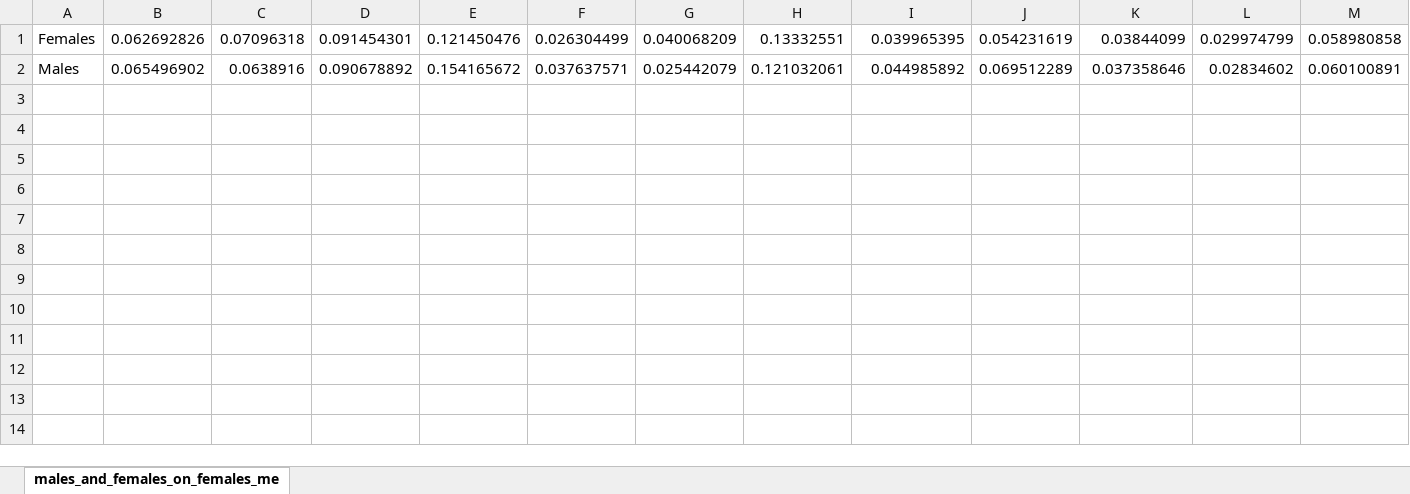
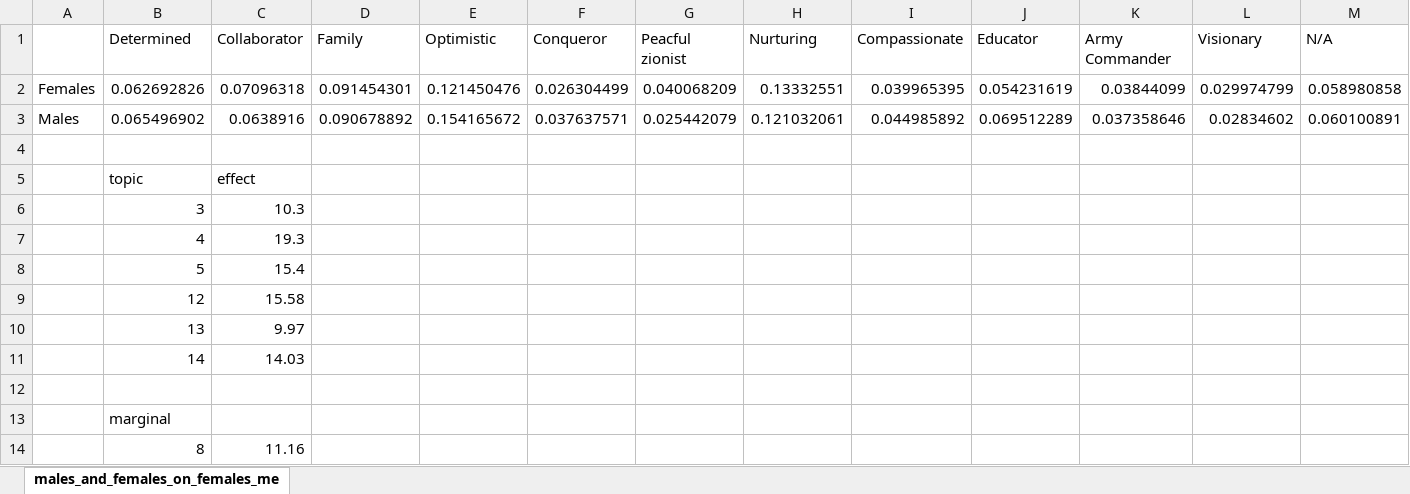
Before and after one commit to snimrod/lda_test1, an Excel workbook: males_and_females_on_females_means.xlsx, sheet males_and_females_on_females_me, drawn as a sheet; only a part is shown; values as stored, in another font and other column widths than the file's, no borders; charts and pictures not drawn; rows hold the shown columns only; the diff names each change by its address in the sheet, - before the commit and + after, or states it on an @@ line.

```diff
--- a/males_and_females_on_females_means.xlsx (sheet males_and_females_on_females_me)
+++ b/males_and_females_on_females_means.xlsx (sheet males_and_females_on_females_me)
+row 1:  | Determined | Collaborator | Family | Optimistic | Conqueror | Peacful zionist | Nurturing | Compassionate | Educator | Army Commander | Visionary | N/A
+row 4: (empty)
+row 5:  | topic | effect
+row 6:  | 3 | 10.3
+row 7:  | 4 | 19.3
+row 8:  | 5 | 15.4
+row 9:  | 12 | 15.58
+row 10:  | 13 | 9.97
+row 11:  | 14 | 14.03
+row 12: (empty)
+row 13:  | marginal
+row 14:  | 8 | 11.16
```
Also changed, not shown: charts or pictures, females_on_females_and_males_means.xlsx, found_chars.xlsx, 13 other files.
